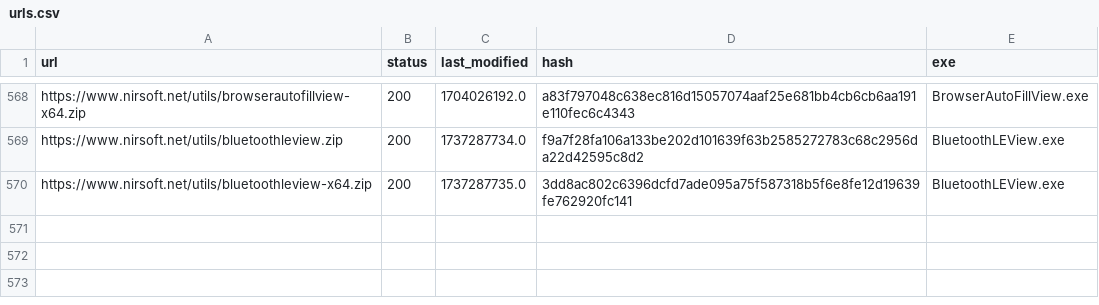
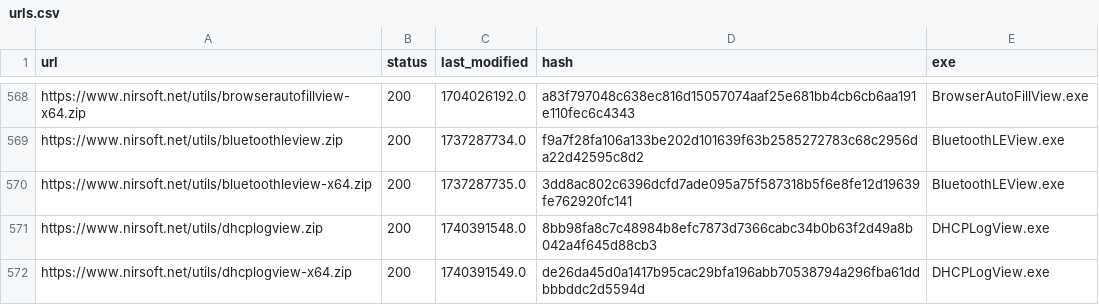
Before and after one commit to ScoopInstaller/Nirsoft, a CSV file: cache/urls.csv, drawn as a sheet; only a part is shown, gaps mark what is left out; the diff names each change by its address in the sheet, - before the commit and + after, or states it on an @@ line.

```diff
--- a/cache/urls.csv
+++ b/cache/urls.csv
+row 571: https://www.nirsoft.net/utils/dhcplogview.zip | 200 | 1740391548.0 | 8bb98fa8c7c48984b8efc7873d7366cabc34b0b63f2d49a8b042a4f645d88cb3 | DHCPLogView.exe
+row 572: https://www.nirsoft.net/utils/dhcplogview-x64.zip | 200 | 1740391549.0 | de26da45d0a1417b95cac29bfa196abb70538794a296fba61ddbbbddc2d5594d | DHCPLogView.exe
```
